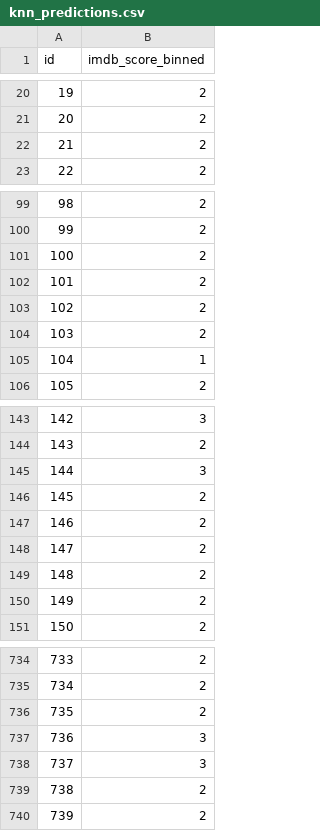
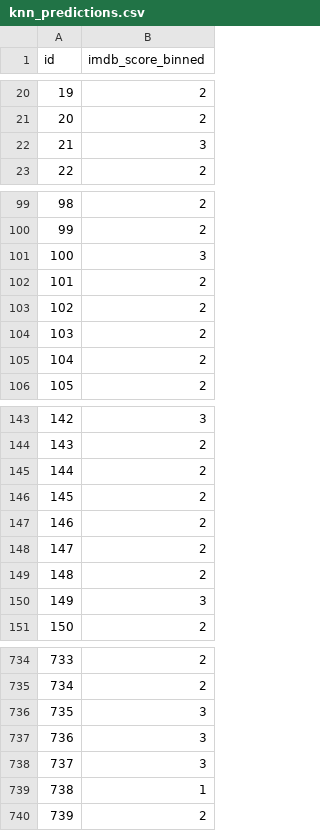
Before and after one commit to JZYNX/ML-assignment-2, a CSV file: knn_predictions.csv, drawn as a sheet; only a part is shown, gaps mark what is left out; the diff covers the shown part only.

```diff
--- a/knn_predictions.csv
+++ b/knn_predictions.csv
@@ -21,3 +21,3 @@ id,imdb_score_binned
 20,2
-21,2
+21,3
 22,2
@@ -100,3 +100,3 @@ id,imdb_score_binned
 99,2
-100,2
+100,3
 101,2
@@ -104,3 +104,3 @@ id,imdb_score_binned
 103,2
-104,1
+104,2
 105,2
@@ -144,3 +144,3 @@ id,imdb_score_binned
 143,2
-144,3
+144,2
 145,2
@@ -149,3 +149,3 @@ id,imdb_score_binned
 148,2
-149,2
+149,3
 150,2
@@ -735,6 +735,6 @@ id,imdb_score_binned
 734,2
-735,2
+735,3
 736,3
 737,3
-738,2
+738,1
 739,2
```
Also changed, not shown: 12 edited cells elsewhere in this file, rf_predictions.csv, 1 other file.
